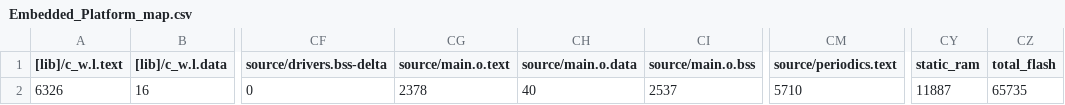
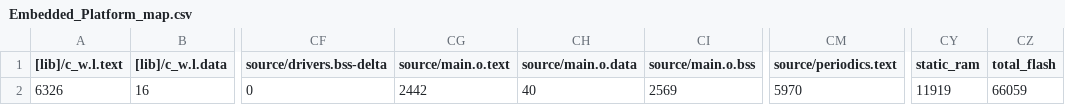
Before and after one commit to Nicomarche/urt-cerebro, a CSV file: BUILD/NUCLEO_F401RE/ARMC6/Embedded_Platform_map.csv, drawn as a sheet; only a part is shown, gaps mark what is left out; the diff names each change by its address in the sheet, - before the commit and + after, or states it on an @@ line.

Commit message:
feat: Enhance Hall speed odometer functionality and add odometry reset command
- Updated Hall speed odometer to sample at 1 kHz and publish speed every 20 ticks (50 Hz).
- Introduced a new command `#odoreset` to reset the odometry counter.
- Modified the serial protocol to include odometry data (`@odo`) in the output.
- Improved handling of ADC samples for better speed calculation and added debug information.
- Fixed minor typos in the license file and updated comments in the code for clarity.

```diff
--- a/BUILD/NUCLEO_F401RE/ARMC6/Embedded_Platform_map.csv
+++ b/BUILD/NUCLEO_F401RE/ARMC6/Embedded_Platform_map.csv
-CG2 (source/main.o.text): 2378
+CG2 (source/main.o.text): 2442
-CI2 (source/main.o.bss): 2537
+CI2 (source/main.o.bss): 2569
-CM2 (source/periodics.text): 5710
+CM2 (source/periodics.text): 5970
-CY2 (static_ram): 11887
+CY2 (static_ram): 11919
-CZ2 (total_flash): 65735
+CZ2 (total_flash): 66059
```
Also changed, not shown: 16 other files.
